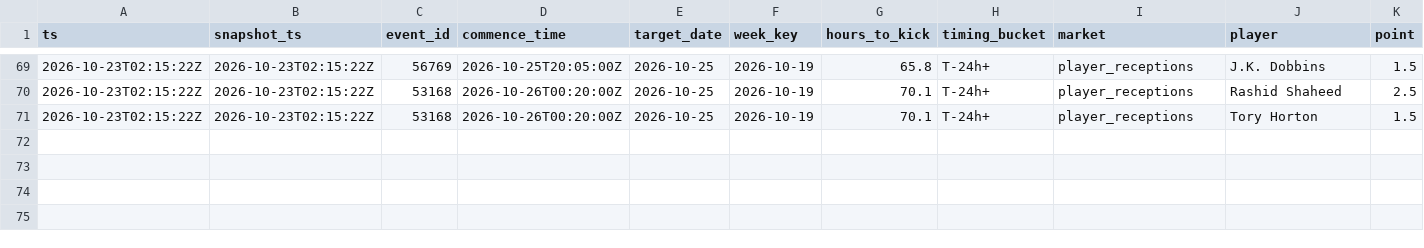
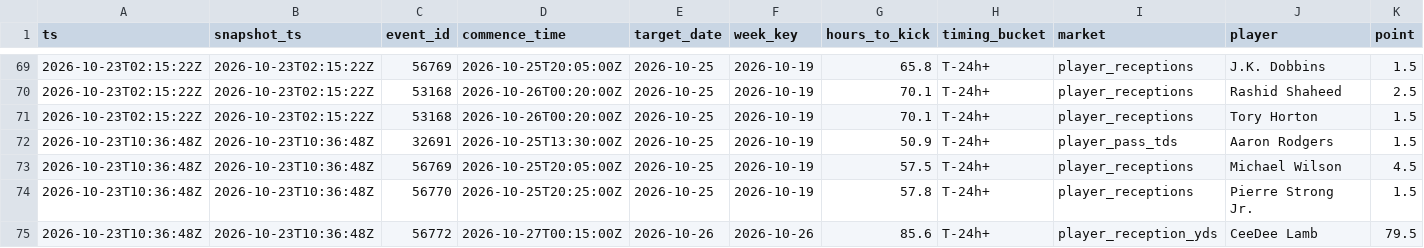
Before and after one commit to zilverest/prop-lab, a CSV file: data/e1_early_edge_signals.csv, drawn as a sheet; only a part is shown, gaps mark what is left out; rows hold the shown columns only; the diff names each change by its address in the sheet, - before the commit and + after, or states it on an @@ line.

```diff
--- a/data/e1_early_edge_signals.csv
+++ b/data/e1_early_edge_signals.csv
+row 72: 2026-10-23T10:36:48Z | 2026-10-23T10:36:48Z | 32691 | 2026-10-25T13:30:00Z | 2026-10-25 | 2026-10-19 | 50.9 | T-24h+ | player_pass_tds | Aaron Rodgers | 1.5
+row 73: 2026-10-23T10:36:48Z | 2026-10-23T10:36:48Z | 56769 | 2026-10-25T20:05:00Z | 2026-10-25 | 2026-10-19 | 57.5 | T-24h+ | player_receptions | Michael Wilson | 4.5
+row 74: 2026-10-23T10:36:48Z | 2026-10-23T10:36:48Z | 56770 | 2026-10-25T20:25:00Z | 2026-10-25 | 2026-10-19 | 57.8 | T-24h+ | player_receptions | Pierre Strong Jr. | 1.5
+row 75: 2026-10-23T10:36:48Z | 2026-10-23T10:36:48Z | 56772 | 2026-10-27T00:15:00Z | 2026-10-26 | 2026-10-26 | 85.6 | T-24h+ | player_reception_yds | CeeDee Lamb | 79.5
```
Also changed, not shown: data/pipeline_health.csv, 6 other files.
